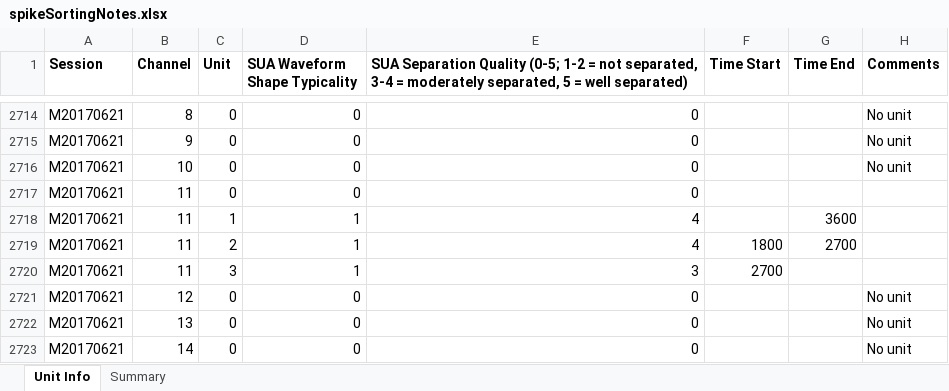
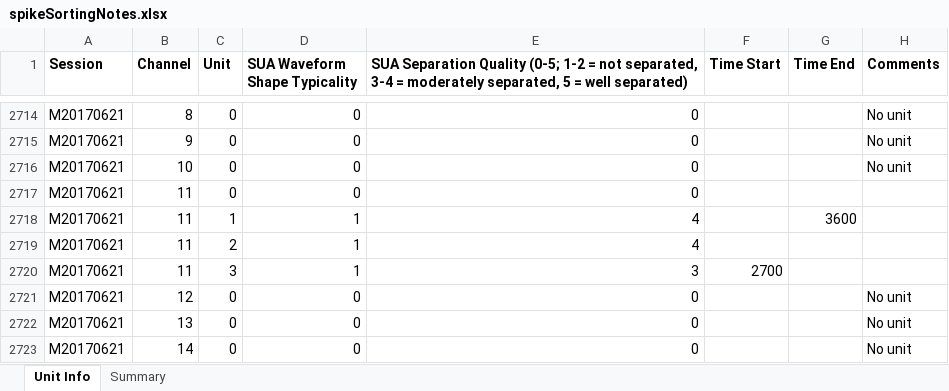
Before and after one commit to rly/gratings-task-analysis, an Excel workbook: spikeSortingNotes.xlsx, sheet Unit Info, drawn as a sheet; only a part is shown, gaps mark what is left out; values as stored, in another font and other column widths than the file's, no borders; the diff names each change by its address in the sheet, - before the commit and + after, or states it on an @@ line.

Commit message:
fix bad end time

```diff
--- a/spikeSortingNotes.xlsx (sheet Unit Info)
+++ b/spikeSortingNotes.xlsx (sheet Unit Info)
-F2719 (Time Start): 1800
+F2719 (Time Start): (empty)
-G2719 (Time End): 2700
+G2719 (Time End): (empty)
```
Also changed, not shown: 1 other file.
